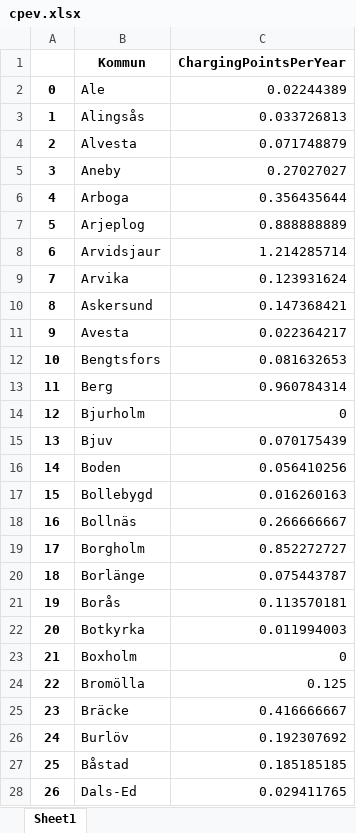
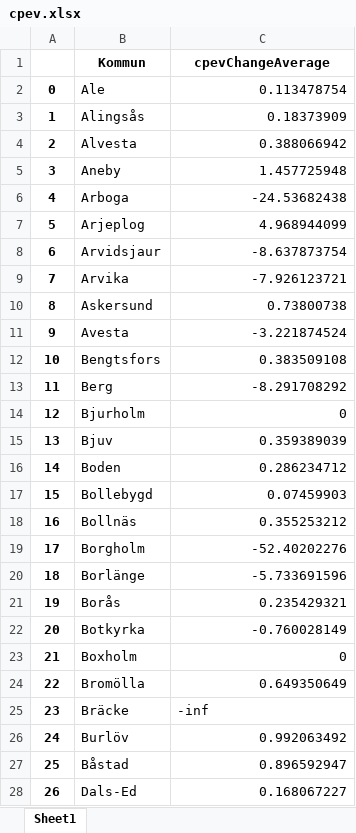
Before and after one commit to Klimatbyran/klimatkollen, an Excel workbook: data/output/cpev.xlsx, sheet Sheet1, drawn as a sheet; only a part is shown; values as stored, in another font and other column widths than the file's, no borders; the diff covers the shown part only; the diff names each change by its address in the sheet, - before the commit and + after, or states it on an @@ line.

Commit message:
average yearly change in cpev in place

```diff
--- a/data/output/cpev.xlsx (sheet Sheet1)
+++ b/data/output/cpev.xlsx (sheet Sheet1)
-C1: ChargingPointsPerYear
+C1: cpevChangeAverage
-C2 (cpevChangeAverage): 0.02244389
+C2 (cpevChangeAverage): 0.113478754
-C3 (cpevChangeAverage): 0.033726813
+C3 (cpevChangeAverage): 0.18373909
-C4 (cpevChangeAverage): 0.071748879
+C4 (cpevChangeAverage): 0.388066942
-C5 (cpevChangeAverage): 0.27027027
+C5 (cpevChangeAverage): 1.457725948
-C6 (cpevChangeAverage): 0.356435644
+C6 (cpevChangeAverage): -24.53682438
-C7 (cpevChangeAverage): 0.888888889
+C7 (cpevChangeAverage): 4.968944099
-C8 (cpevChangeAverage): 1.214285714
+C8 (cpevChangeAverage): -8.637873754
-C9 (cpevChangeAverage): 0.123931624
+C9 (cpevChangeAverage): -7.926123721
-C10 (cpevChangeAverage): 0.147368421
+C10 (cpevChangeAverage): 0.73800738
-C11 (cpevChangeAverage): 0.022364217
+C11 (cpevChangeAverage): -3.221874524
-C12 (cpevChangeAverage): 0.081632653
+C12 (cpevChangeAverage): 0.383509108
-C13 (cpevChangeAverage): 0.960784314
+C13 (cpevChangeAverage): -8.291708292
-C15 (cpevChangeAverage): 0.070175439
+C15 (cpevChangeAverage): 0.359389039
-C16 (cpevChangeAverage): 0.056410256
+C16 (cpevChangeAverage): 0.286234712
-C17 (cpevChangeAverage): 0.016260163
+C17 (cpevChangeAverage): 0.07459903
-C18 (cpevChangeAverage): 0.266666667
+C18 (cpevChangeAverage): 0.355253212
-C19 (cpevChangeAverage): 0.852272727
+C19 (cpevChangeAverage): -52.40202276
-C20 (cpevChangeAverage): 0.075443787
+C20 (cpevChangeAverage): -5.733691596
-C21 (cpevChangeAverage): 0.113570181
+C21 (cpevChangeAverage): 0.235429321
-C22 (cpevChangeAverage): 0.011994003
+C22 (cpevChangeAverage): -0.760028149
-C24 (cpevChangeAverage): 0.125
+C24 (cpevChangeAverage): 0.649350649
-C25 (cpevChangeAverage): 0.416666667
+C25 (cpevChangeAverage): -inf
-C26 (cpevChangeAverage): 0.192307692
+C26 (cpevChangeAverage): 0.992063492
-C27 (cpevChangeAverage): 0.185185185
+C27 (cpevChangeAverage): 0.896592947
-C28 (cpevChangeAverage): 0.029411765
+C28 (cpevChangeAverage): 0.168067227
```
Also changed, not shown: 371 edited cells elsewhere in this sheet, 14 other files.
